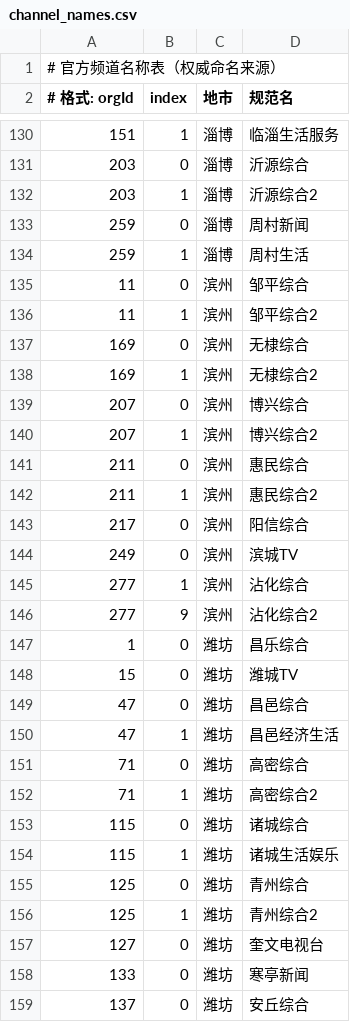
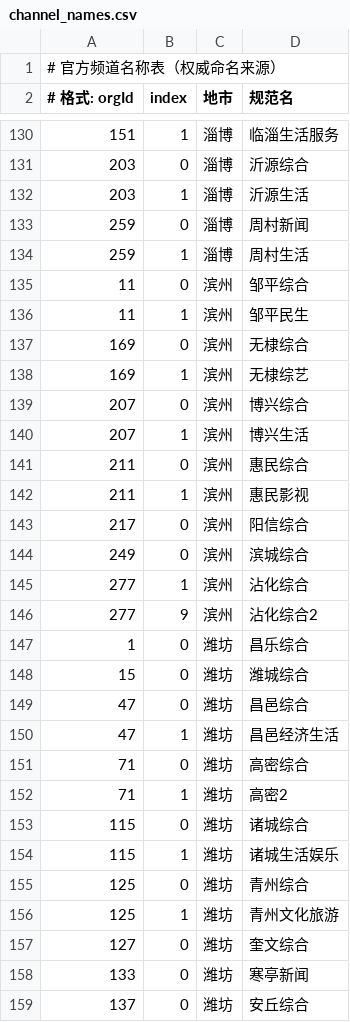
Before and after one commit to zsz520/iqilu, a CSV file: data/channel_names.csv, drawn as a sheet; only a part is shown, gaps mark what is left out; the diff covers the shown part only.

```diff
--- a/data/channel_names.csv
+++ b/data/channel_names.csv
@@ -131,3 +131,3 @@
 203,0,淄博,沂源综合
-203,1,淄博,沂源综合2
+203,1,淄博,沂源生活
 259,0,淄博,周村新闻
@@ -135,11 +135,11 @@
 11,0,滨州,邹平综合
-11,1,滨州,邹平综合2
+11,1,滨州,邹平民生
 169,0,滨州,无棣综合
-169,1,滨州,无棣综合2
+169,1,滨州,无棣综艺
 207,0,滨州,博兴综合
-207,1,滨州,博兴综合2
+207,1,滨州,博兴生活
 211,0,滨州,惠民综合
-211,1,滨州,惠民综合2
+211,1,滨州,惠民影视
 217,0,滨州,阳信综合
-249,0,滨州,滨城TV
+249,0,滨州,滨城综合
 277,1,滨州,沾化综合
@@ -147,3 +147,3 @@
 1,0,潍坊,昌乐综合
-15,0,潍坊,潍城TV
+15,0,潍坊,潍城综合
 47,0,潍坊,昌邑综合
@@ -151,3 +151,3 @@
 71,0,潍坊,高密综合
-71,1,潍坊,高密综合2
+71,1,潍坊,高密2
 115,0,潍坊,诸城综合
@@ -155,4 +155,4 @@
 125,0,潍坊,青州综合
-125,1,潍坊,青州综合2
-127,0,潍坊,奎文电视台
+125,1,潍坊,青州文化旅游
+127,0,潍坊,奎文综合
 133,0,潍坊,寒亭新闻
```
Also changed, not shown: 49 edited cells elsewhere in this file.
